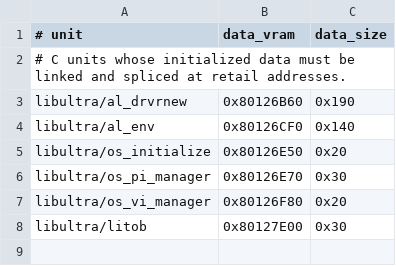
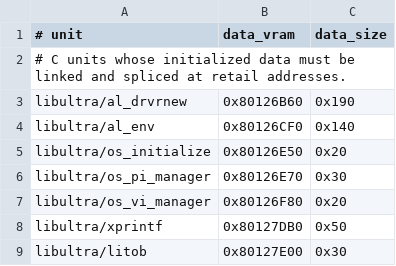
Before and after one commit to TheGh0stShip/BattleTanx-Global-Assault, a TSV file: config/us/unit_data.tsv, drawn as a sheet.

```diff
--- a/config/us/unit_data.tsv
+++ b/config/us/unit_data.tsv
@@ -7,2 +7,3 @@ libultra/os_pi_manager	0x80126E70	0x30
 libultra/os_vi_manager	0x80126F80	0x20
+libultra/xprintf	0x80127DB0	0x50
 libultra/litob	0x80127E00	0x30
```
Also changed, not shown: config/us/unit_rodata.tsv, 18 other files.
